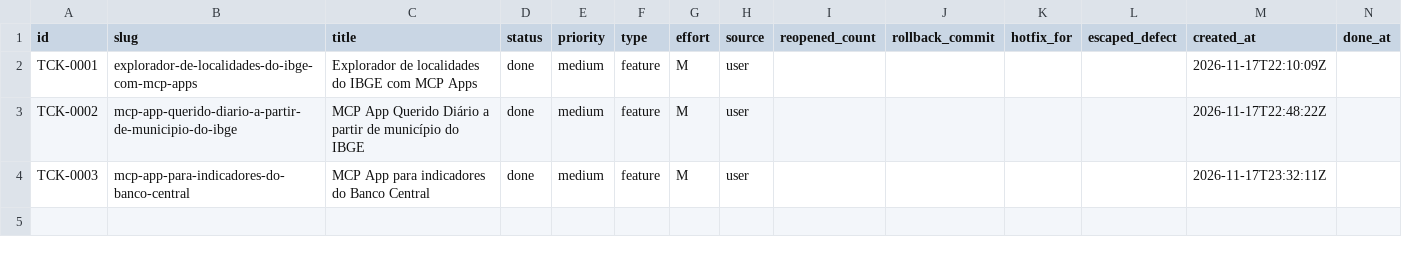
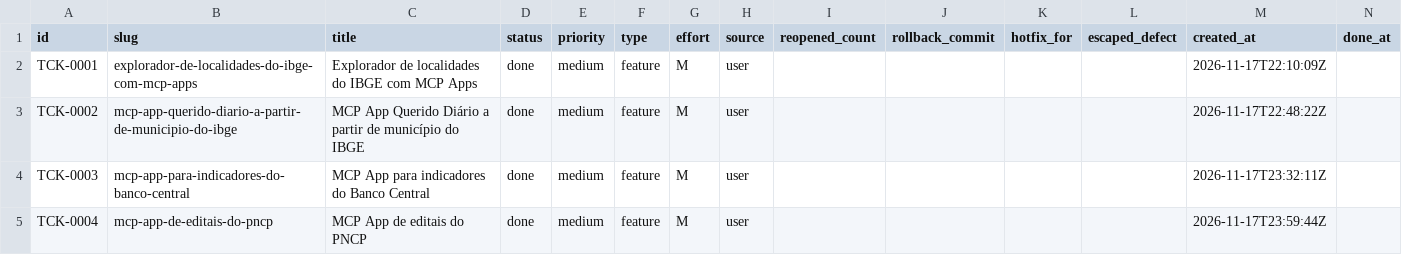
Before and after one commit to cristianoaredes/mcp-dadosbr, a CSV file: .archagents/15-backlog/backlog.csv, drawn as a sheet.

Commit message:
[TCK-0004] Record independent PNCP verification and ship gate

```diff
--- a/.archagents/15-backlog/backlog.csv
+++ b/.archagents/15-backlog/backlog.csv
@@ -4 +4,2 @@ TCK-0002,mcp-app-querido-diario-a-partir-de-municipio-do-ibge,MCP App Querido Di
 TCK-0003,mcp-app-para-indicadores-do-banco-central,MCP App para indicadores do Banco Central,done,medium,feature,M,user,,,,,2026-11-17T23:32:11Z,
+TCK-0004,mcp-app-de-editais-do-pncp,MCP App de editais do PNCP,done,medium,feature,M,user,,,,,2026-11-17T23:59:44Z,
```
Also changed, not shown: 14 other files.
